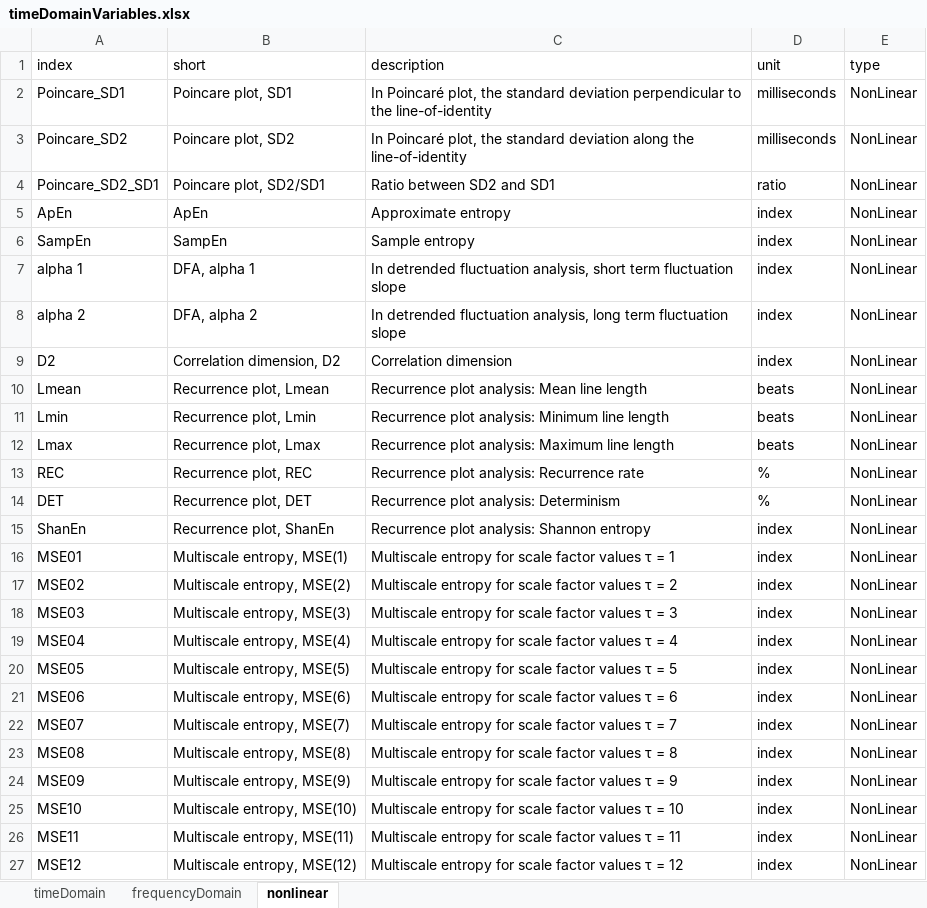
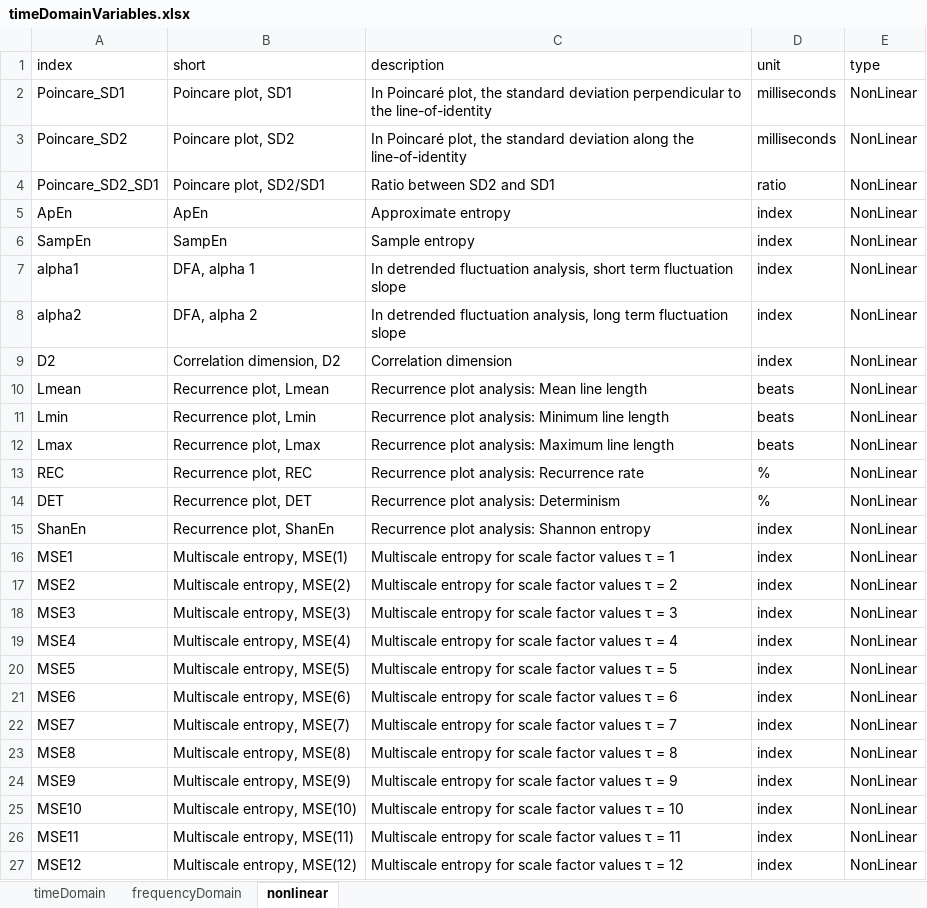
Before and after one commit to jonakr/Studienarbeit, an Excel workbook: matlab/assets/timeDomainVariables.xlsx, sheet nonlinear, drawn as a sheet; only a part is shown; values as stored, in another font and other column widths than the file's, no borders; table styles not drawn; the diff names each change by its address in the sheet, - before the commit and + after, or states it on an @@ line.

Commit message:
fixed issues with variables and setup file

```diff
--- a/matlab/assets/timeDomainVariables.xlsx (sheet nonlinear)
+++ b/matlab/assets/timeDomainVariables.xlsx (sheet nonlinear)
-A7 (index): alpha 1
+A7 (index): alpha1
-A8 (index): alpha 2
+A8 (index): alpha2
-A16 (index): MSE01
+A16 (index): MSE1
-A17 (index): MSE02
+A17 (index): MSE2
-A18 (index): MSE03
+A18 (index): MSE3
-A19 (index): MSE04
+A19 (index): MSE4
-A20 (index): MSE05
+A20 (index): MSE5
-A21 (index): MSE06
+A21 (index): MSE6
-A22 (index): MSE07
+A22 (index): MSE7
-A23 (index): MSE08
+A23 (index): MSE8
-A24 (index): MSE09
+A24 (index): MSE9
```
Also changed, not shown: 3 other files.
